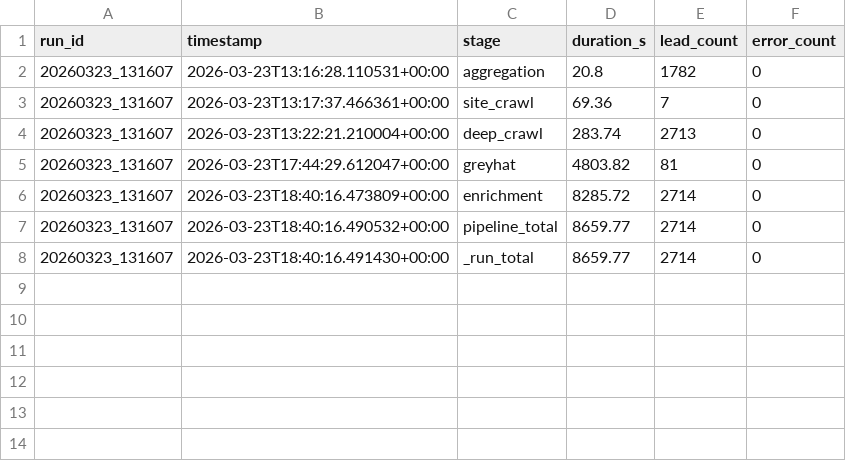
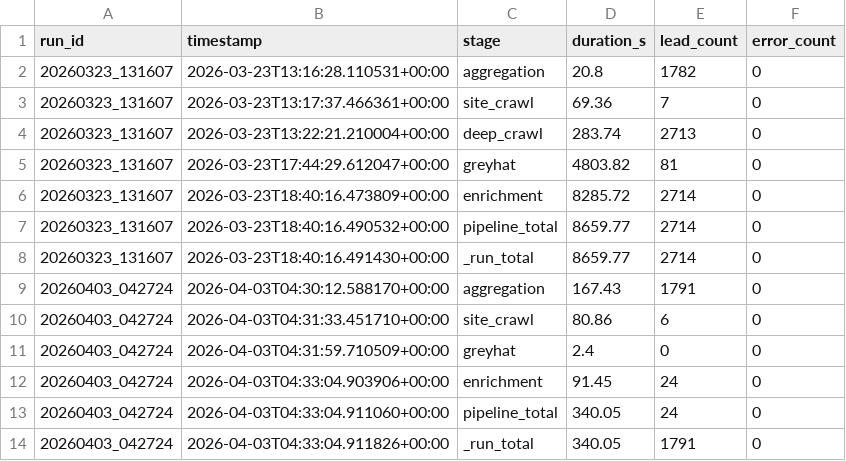
Before and after one commit to myspacecornelius/crawler-26-public, a CSV file: data/metrics/pipeline_metrics.csv, drawn as a sheet; the diff names each change by its address in the sheet, - before the commit and + after, or states it on an @@ line.

Commit message:
feat: upgrade DNS harvester for provider intelligence and add new scraper sources and enrichment modules

```diff
--- a/data/metrics/pipeline_metrics.csv
+++ b/data/metrics/pipeline_metrics.csv
+row 9: 20260403_042724 | 2026-04-03T04:30:12.588170+00:00 | aggregation | 167.43 | 1791 | 0
+row 10: 20260403_042724 | 2026-04-03T04:31:33.451710+00:00 | site_crawl | 80.86 | 6 | 0
+row 11: 20260403_042724 | 2026-04-03T04:31:59.710509+00:00 | greyhat | 2.4 | 0 | 0
+row 12: 20260403_042724 | 2026-04-03T04:33:04.903906+00:00 | enrichment | 91.45 | 24 | 0
+row 13: 20260403_042724 | 2026-04-03T04:33:04.911060+00:00 | pipeline_total | 340.05 | 24 | 0
+row 14: 20260403_042724 | 2026-04-03T04:33:04.911826+00:00 | _run_total | 340.05 | 1791 | 0
```
Also changed, not shown: 27 other files.
